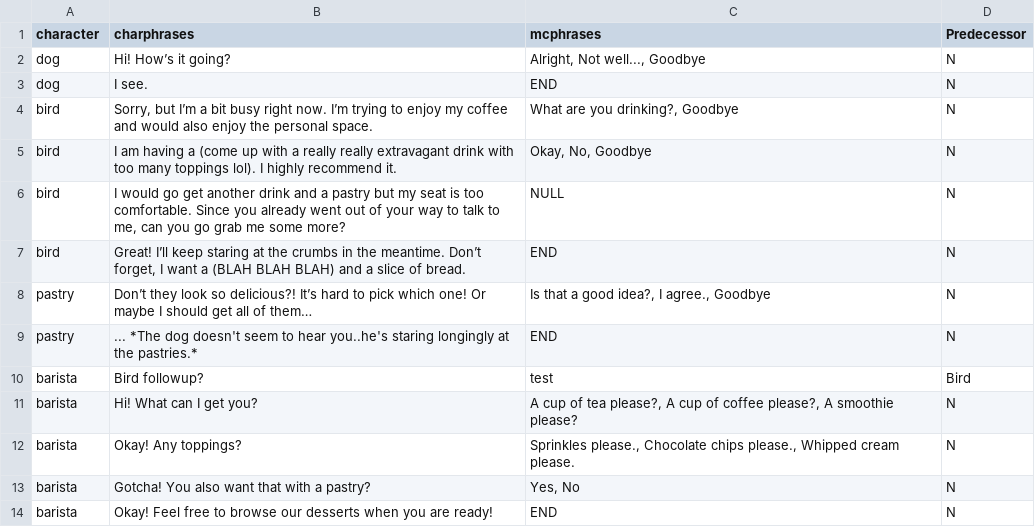
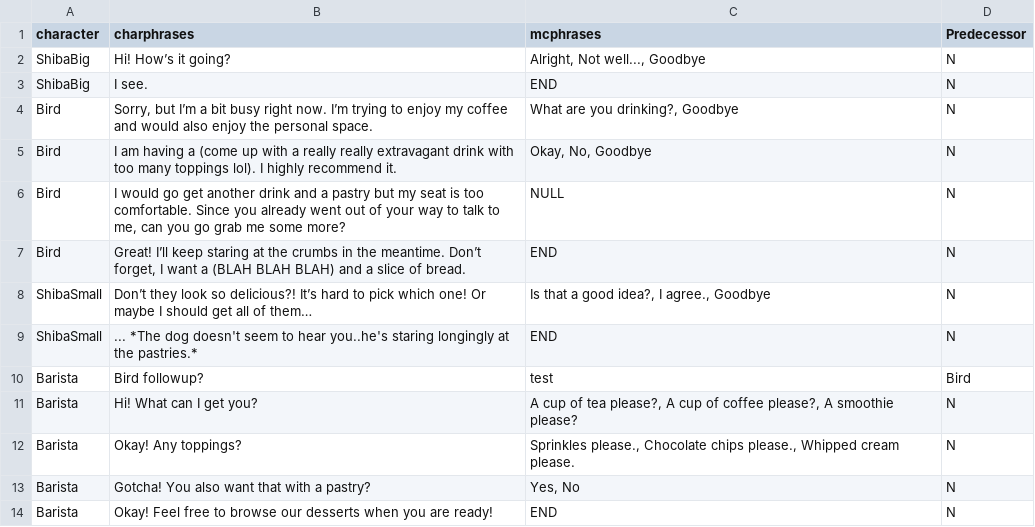
Before and after one commit to thumun/WordWizard, a CSV file: Assets/Data/dialogueMG2.csv, drawn as a sheet.

```diff
--- a/Assets/Data/dialogueMG2.csv
+++ b/Assets/Data/dialogueMG2.csv
@@ -1,14 +1,14 @@
 character ,charphrases,mcphrases,Predecessor
-dog ,Hi! How’s it going?,"Alright, Not well..., Goodbye",N
-dog ,I see.,END,N
-bird,"Sorry, but I’m a bit busy right now. I’m trying to enjoy my coffee and would also enjoy the personal space.","What are you drinking?, Goodbye",N
-bird,I am having a (come up with a really really extravagant drink with too many toppings lol). I highly recommend it.,"Okay, No, Goodbye",N
-bird,"I would go get another drink and a pastry but my seat is too comfortable. Since you already went out of your way to talk to me, can you go grab me some more?",NULL,N
-bird,"Great! I’ll keep staring at the crumbs in the meantime. Don’t forget, I want a (BLAH BLAH BLAH) and a slice of bread.",END,N
-pastry,Don’t they look so delicious?! It’s hard to pick which one! Or maybe I should get all of them…,"Is that a good idea?, I agree., Goodbye",N
-pastry,... *The dog doesn't seem to hear you..he's staring longingly at the pastries.*,END,N
-barista,Bird followup?,test,Bird
-barista,Hi! What can I get you?,"A cup of tea please?, A cup of coffee please?, A smoothie please?",N
-barista,Okay! Any toppings?,"Sprinkles please., Chocolate chips please., Whipped cream please.",N
-barista,Gotcha! You also want that with a pastry?,"Yes, No",N
-barista,Okay! Feel free to browse our desserts when you are ready!,END,N
+ShibaBig,Hi! How’s it going?,"Alright, Not well..., Goodbye",N
+ShibaBig,I see.,END,N
+Bird,"Sorry, but I’m a bit busy right now. I’m trying to enjoy my coffee and would also enjoy the personal space.","What are you drinking?, Goodbye",N
+Bird,I am having a (come up with a really really extravagant drink with too many toppings lol). I highly recommend it.,"Okay, No, Goodbye",N
+Bird,"I would go get another drink and a pastry but my seat is too comfortable. Since you already went out of your way to talk to me, can you go grab me some more?",NULL,N
+Bird,"Great! I’ll keep staring at the crumbs in the meantime. Don’t forget, I want a (BLAH BLAH BLAH) and a slice of bread.",END,N
+ShibaSmall,Don’t they look so delicious?! It’s hard to pick which one! Or maybe I should get all of them…,"Is that a good idea?, I agree., Goodbye",N
+ShibaSmall,... *The dog doesn't seem to hear you..he's staring longingly at the pastries.*,END,N
+Barista,Bird followup?,test,Bird
+Barista,Hi! What can I get you?,"A cup of tea please?, A cup of coffee please?, A smoothie please?",N
+Barista,Okay! Any toppings?,"Sprinkles please., Chocolate chips please., Whipped cream please.",N
+Barista,Gotcha! You also want that with a pastry?,"Yes, No",N
+Barista,Okay! Feel free to browse our desserts when you are ready!,END,N
```
Also changed, not shown: 17 other files.
